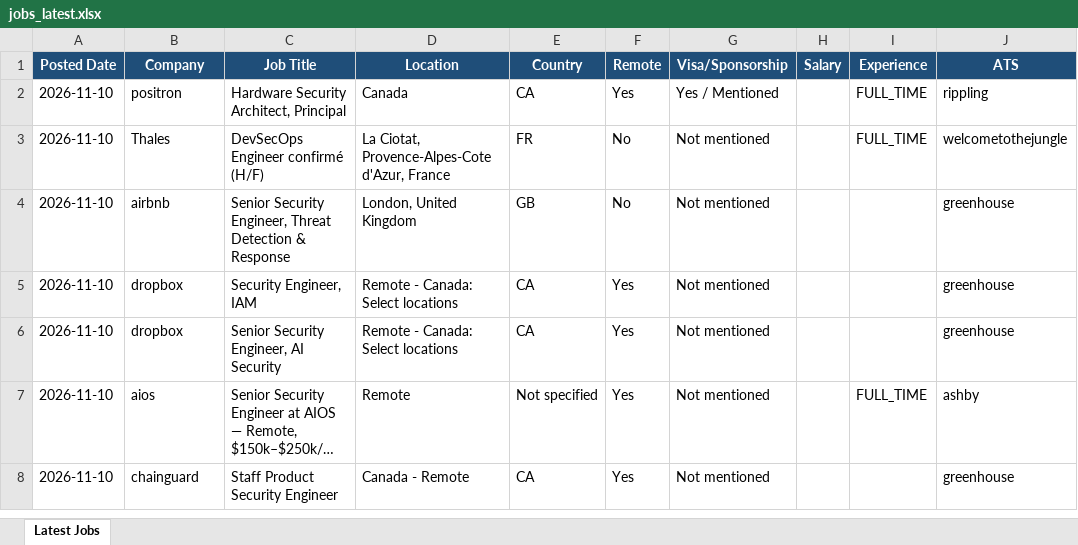
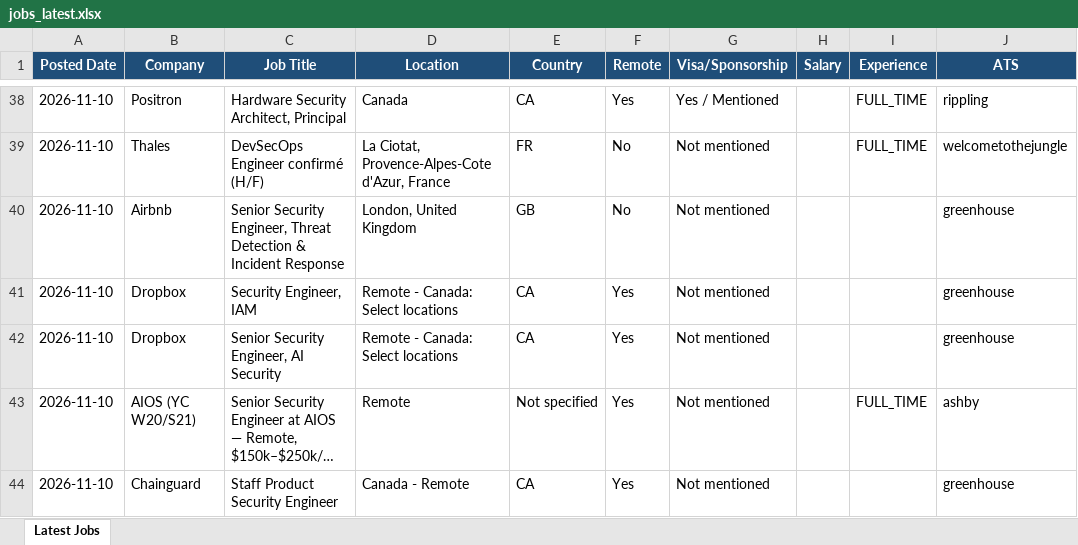
Before and after one commit to saipisupati-appsec/Manual_apply, an Excel workbook: jobs_latest.xlsx, sheet Latest Jobs, drawn as a sheet; only a part is shown, gaps mark what is left out; long unchanged cells end in …; values as stored, in another font and other column widths than the file's, no borders; addresses are those after the commit; the diff covers the shown part only; the diff names each change by its address in the sheet, - before the commit and + after, or states it on an @@ line.

```diff
--- a/jobs_latest.xlsx (sheet Latest Jobs)
+++ b/jobs_latest.xlsx (sheet Latest Jobs)
-B38 (Company): positron
+B38 (Company): Positron
-B40 (Company): airbnb
+B40 (Company): Airbnb
-C40 (Job Title): …Detection & Response
+C40 (Job Title): …Detection & Incident Response
-B41:B42 (Company): dropbox
+B41:B42 (Company): Dropbox
-B43 (Company): aios
+B43 (Company): AIOS (YC W20/S21)
-B44 (Company): chainguard
+B44 (Company): Chainguard
```
Also changed, not shown: 40 added rows, 28 removed rows and 43 edited cells elsewhere in this sheet, 1 other file.
